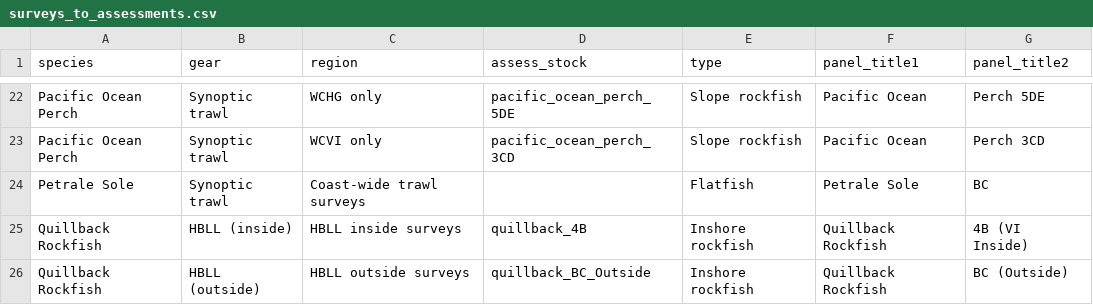
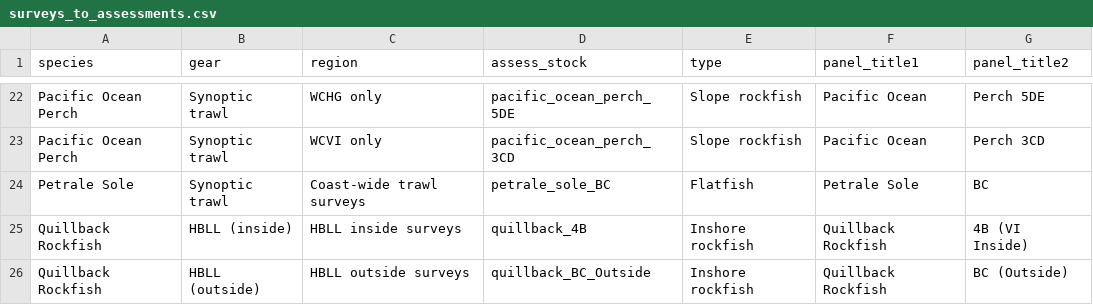
Before and after one commit to pbs-assess/gftrends, a CSV file: data-raw/surveys_to_assessments.csv, drawn as a sheet; only a part is shown, gaps mark what is left out.

```diff
--- a/data-raw/surveys_to_assessments.csv
+++ b/data-raw/surveys_to_assessments.csv
@@ -23,3 +23,3 @@ Pacific Ocean Perch,Synoptic trawl,WCHG only,pacific_ocean_perch_5DE,Slope rockf
 Pacific Ocean Perch,Synoptic trawl,WCVI only,pacific_ocean_perch_3CD,Slope rockfish,Pacific Ocean,Perch 3CD
-Petrale Sole,Synoptic trawl,Coast-wide trawl surveys,,Flatfish,Petrale Sole,BC
+Petrale Sole,Synoptic trawl,Coast-wide trawl surveys,petrale_sole_BC,Flatfish,Petrale Sole,BC
 Quillback Rockfish,HBLL (inside),HBLL inside surveys,quillback_4B,Inshore rockfish,Quillback Rockfish,4B (VI Inside)
```
Also changed, not shown: data-raw/last-assess-years.csv, 3 other files.
